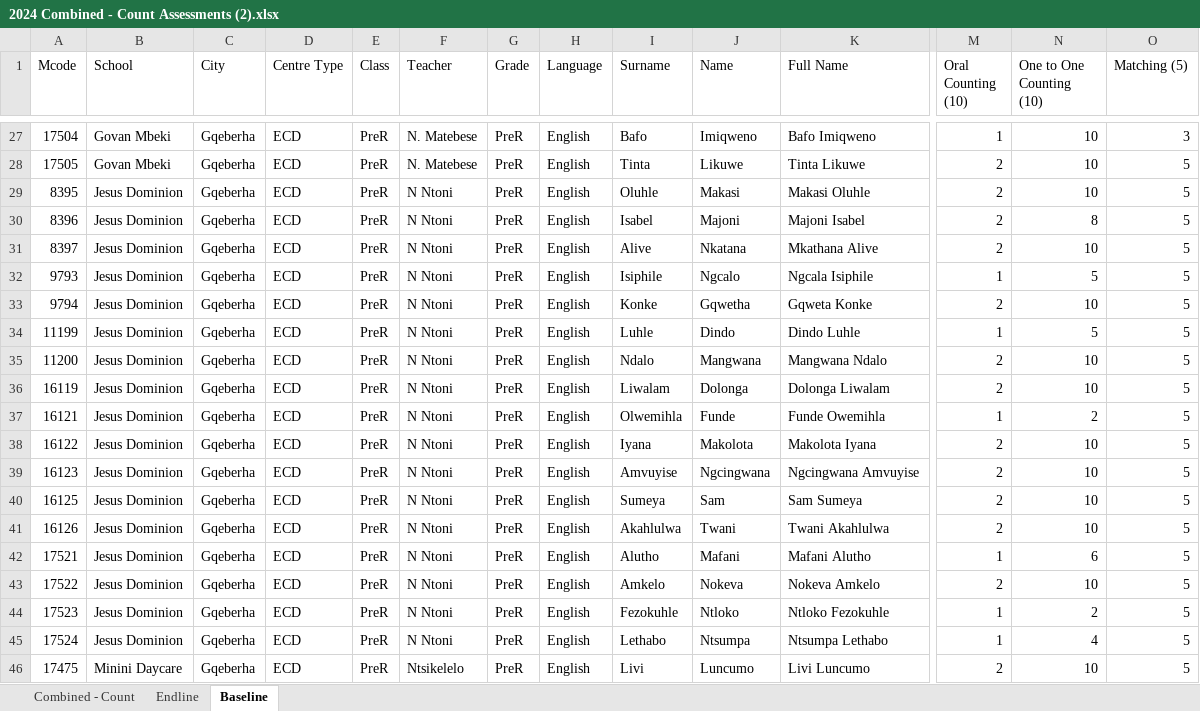
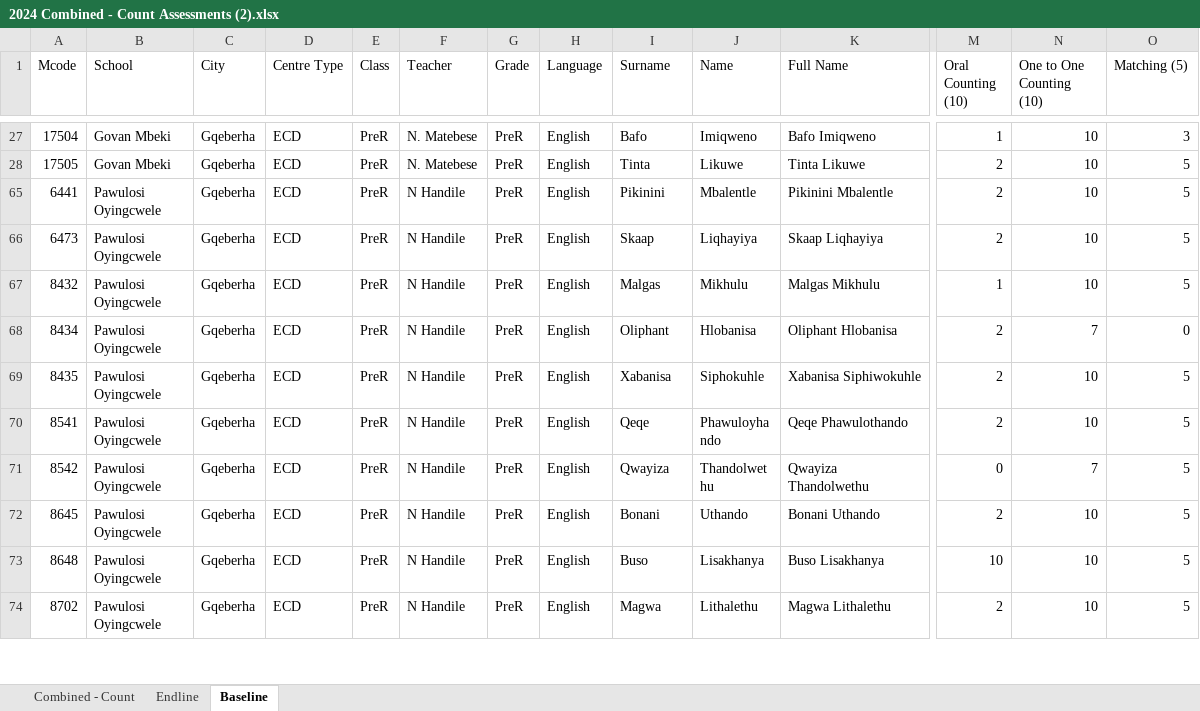
Before and after one commit to zola-mb/count, an Excel workbook: 2024 Combined - Count Assessments (2).xlsx, sheet Baseline, drawn as a sheet; only a part is shown, gaps mark what is left out; the shorter side is filled out with more unchanged rows; values as stored, in another font and other column widths than the file's, no borders; rows hold the shown columns only; the diff covers the shown part only; the diff names each change by its address in the sheet, - before the commit and + after, or states it on an @@ line.

Commit message:
Add files via upload

```diff
--- a/2024 Combined - Count Assessments (2).xlsx (sheet Baseline)
+++ b/2024 Combined - Count Assessments (2).xlsx (sheet Baseline)
@@ row 29 hidden: 8395 | Jesus Dominion | Gqeberha | ECD | PreR | N Ntoni | PreR | English | Oluhle | Makasi | Makasi Oluhle | 2 | 10 | 5 @@
@@ row 30 hidden: 8396 | Jesus Dominion | Gqeberha | ECD | PreR | N Ntoni | PreR | English | Isabel | Majoni | Majoni Isabel | 2 | 8 | 5 @@
@@ row 31 hidden: 8397 | Jesus Dominion | Gqeberha | ECD | PreR | N Ntoni | PreR | English | Alive | Nkatana | Mkathana Alive | 2 | 10 | 5 @@
@@ row 32 hidden: 9793 | Jesus Dominion | Gqeberha | ECD | PreR | N Ntoni | PreR | English | Isiphile | Ngcalo | Ngcala Isiphile | 1 | 5 | 5 @@
@@ row 33 hidden: 9794 | Jesus Dominion | Gqeberha | ECD | PreR | N Ntoni | PreR | English | Konke | Gqwetha | Gqweta Konke | 2 | 10 | 5 @@
@@ row 34 hidden: 11199 | Jesus Dominion | Gqeberha | ECD | PreR | N Ntoni | PreR | English | Luhle | Dindo | Dindo Luhle | 1 | 5 | 5 @@
@@ row 35 hidden: 11200 | Jesus Dominion | Gqeberha | ECD | PreR | N Ntoni | PreR | English | Ndalo | Mangwana | Mangwana Ndalo | 2 | 10 | 5 @@
@@ row 36 hidden: 16119 | Jesus Dominion | Gqeberha | ECD | PreR | N Ntoni | PreR | English | Liwalam | Dolonga | Dolonga Liwalam | 2 | 10 | 5 @@
@@ row 37 hidden: 16121 | Jesus Dominion | Gqeberha | ECD | PreR | N Ntoni | PreR | English | Olwemihla | Funde | Funde Owemihla | 1 | 2 | 5 @@
@@ row 38 hidden: 16122 | Jesus Dominion | Gqeberha | ECD | PreR | N Ntoni | PreR | English | Iyana | Makolota | Makolota Iyana | 2 | 10 | 5 @@
@@ row 39 hidden: 16123 | Jesus Dominion | Gqeberha | ECD | PreR | N Ntoni | PreR | English | Amvuyise | Ngcingwana | Ngcingwana Amvuyise | 2 | 10 | 5 @@
@@ row 40 hidden: 16125 | Jesus Dominion | Gqeberha | ECD | PreR | N Ntoni | PreR | English | Sumeya | Sam | Sam Sumeya | 2 | 10 | 5 @@
@@ row 41 hidden: 16126 | Jesus Dominion | Gqeberha | ECD | PreR | N Ntoni | PreR | English | Akahlulwa | Twani | Twani Akahlulwa | 2 | 10 | 5 @@
@@ row 42 hidden: 17521 | Jesus Dominion | Gqeberha | ECD | PreR | N Ntoni | PreR | English | Alutho | Mafani | Mafani Alutho | 1 | 6 | 5 @@
@@ row 43 hidden: 17522 | Jesus Dominion | Gqeberha | ECD | PreR | N Ntoni | PreR | English | Amkelo | Nokeva | Nokeva Amkelo | 2 | 10 | 5 @@
@@ row 44 hidden: 17523 | Jesus Dominion | Gqeberha | ECD | PreR | N Ntoni | PreR | English | Fezokuhle | Ntloko | Ntloko Fezokuhle | 1 | 2 | 5 @@
@@ row 45 hidden: 17524 | Jesus Dominion | Gqeberha | ECD | PreR | N Ntoni | PreR | English | Lethabo | Ntsumpa | Ntsumpa Lethabo | 1 | 4 | 5 @@
@@ row 46 hidden: 17475 | Minini Daycare | Gqeberha | ECD | PreR | Ntsikelelo | PreR | English | Livi | Luncumo | Livi Luncumo | 2 | 10 | 5 @@
```
Also changed, not shown: 18 hidden or unhidden rows and 48 edited cells elsewhere in this sheet, sheet Combined - Count, sheet Endline.
